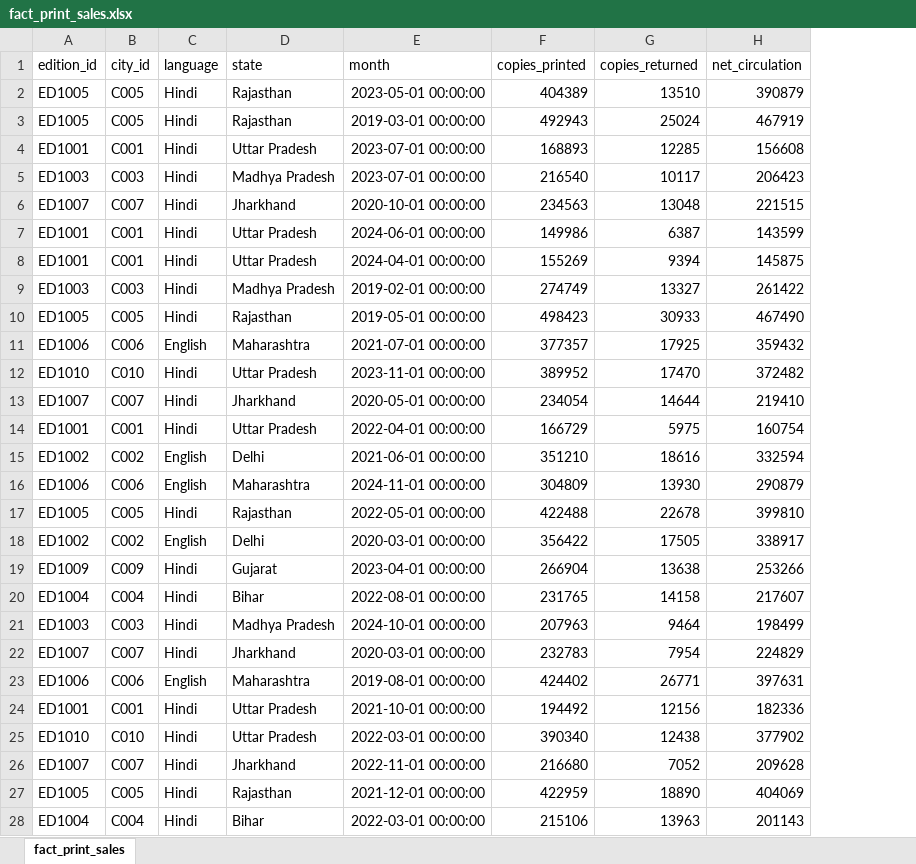
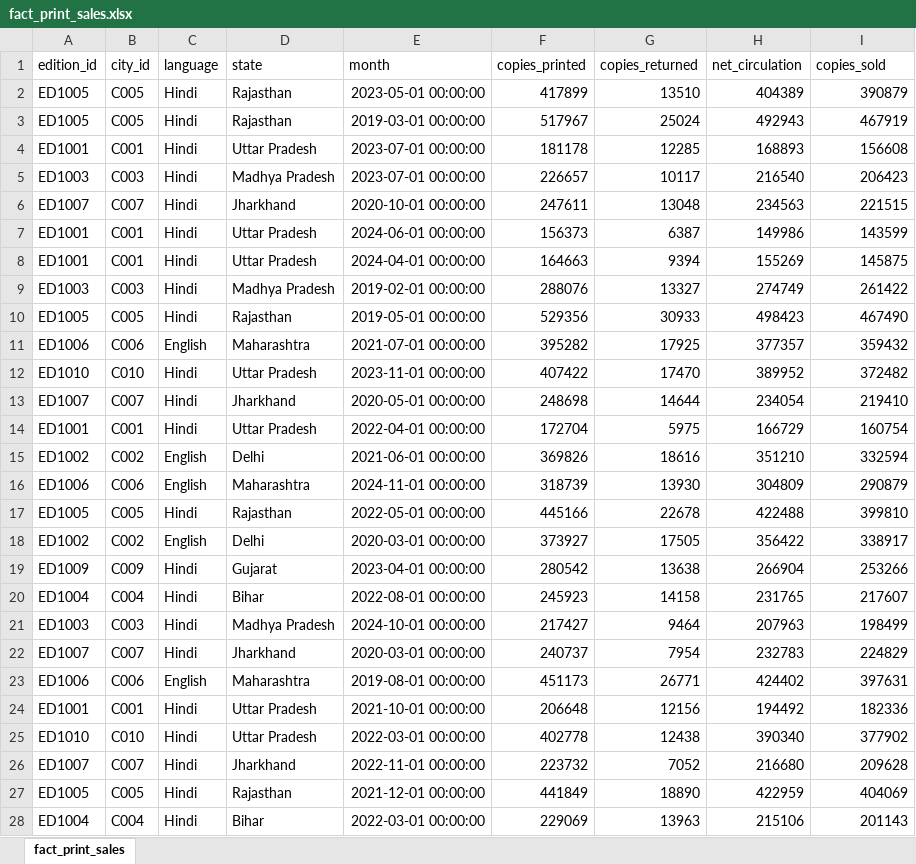
Before and after one commit to merugumallarajasimha/Strategic-Business-Analysis-of-Bharat-Herald, an Excel workbook: Datasets_Cleaned/fact_print_sales.xlsx, sheet fact_print_sales, drawn as a sheet; only a part is shown; values as stored, in another font and other column widths than the file's, no borders; addresses are those after the commit; the diff covers the shown part only; the diff names each change by its address in the sheet, - before the commit and + after, or states it on an @@ line.

```diff
--- a/Datasets_Cleaned/fact_print_sales.xlsx (sheet fact_print_sales)
+++ b/Datasets_Cleaned/fact_print_sales.xlsx (sheet fact_print_sales)
+column H (net_circulation), rows 2-28: 404389 | 492943 | 168893 | 216540 | 234563 | 149986 | 155269 | 274749 | 498423 | 377357 | 389952 | 234054 | 166729 | 351210 | 304809 | 422488 | 356422 | 266904 | 231765 | 207963 | 232783 | 424402 | 194492 | 390340 | 216680 | 422959 | 215106
-I1: net_circulation
+I1: copies_sold
-F2 (copies_printed): 404389
+F2 (copies_printed): 417899
-F3 (copies_printed): 492943
+F3 (copies_printed): 517967
-F4 (copies_printed): 168893
+F4 (copies_printed): 181178
-F5 (copies_printed): 216540
+F5 (copies_printed): 226657
-F6 (copies_printed): 234563
+F6 (copies_printed): 247611
-F7 (copies_printed): 149986
+F7 (copies_printed): 156373
-F8 (copies_printed): 155269
+F8 (copies_printed): 164663
-F9 (copies_printed): 274749
+F9 (copies_printed): 288076
-F10 (copies_printed): 498423
+F10 (copies_printed): 529356
-F11 (copies_printed): 377357
+F11 (copies_printed): 395282
-F12 (copies_printed): 389952
+F12 (copies_printed): 407422
-F13 (copies_printed): 234054
+F13 (copies_printed): 248698
-F14 (copies_printed): 166729
+F14 (copies_printed): 172704
-F15 (copies_printed): 351210
+F15 (copies_printed): 369826
-F16 (copies_printed): 304809
+F16 (copies_printed): 318739
-F17 (copies_printed): 422488
+F17 (copies_printed): 445166
-F18 (copies_printed): 356422
+F18 (copies_printed): 373927
-F19 (copies_printed): 266904
+F19 (copies_printed): 280542
-F20 (copies_printed): 231765
+F20 (copies_printed): 245923
-F21 (copies_printed): 207963
+F21 (copies_printed): 217427
-F22 (copies_printed): 232783
+F22 (copies_printed): 240737
-F23 (copies_printed): 424402
+F23 (copies_printed): 451173
-F24 (copies_printed): 194492
+F24 (copies_printed): 206648
-F25 (copies_printed): 390340
+F25 (copies_printed): 402778
-F26 (copies_printed): 216680
+F26 (copies_printed): 223732
-F27 (copies_printed): 422959
+F27 (copies_printed): 441849
-F28 (copies_printed): 215106
+F28 (copies_printed): 229069
```
Also changed, not shown: 693 edited cells elsewhere in this sheet, Datasets_Cleaned/dim_ad_category.xlsx, Datasets_Cleaned/dim_city.xlsx, 24 other files.
